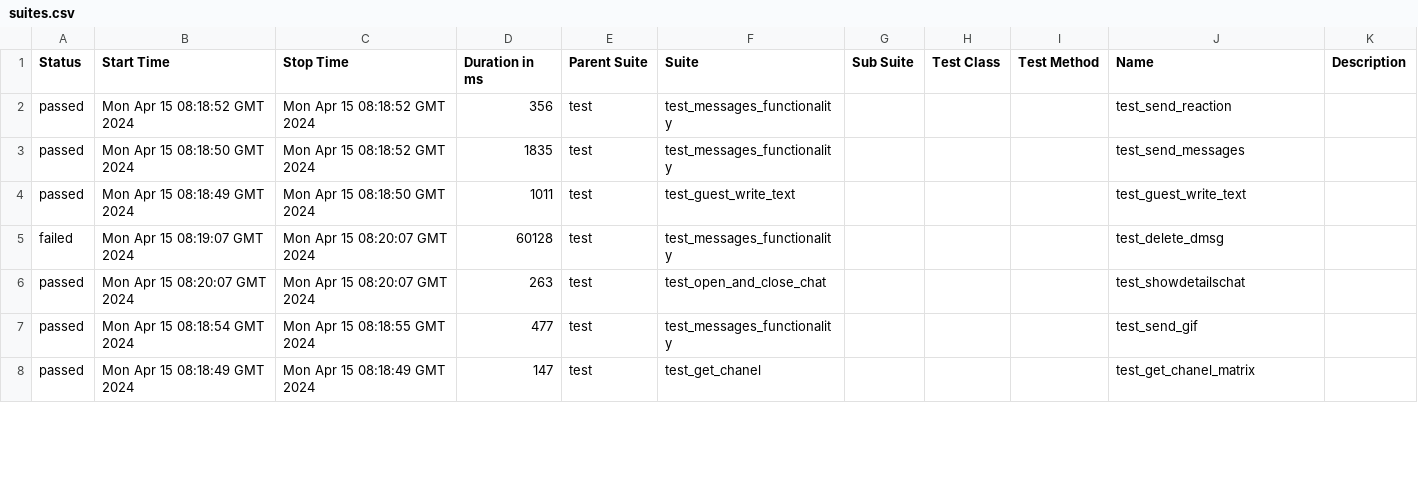
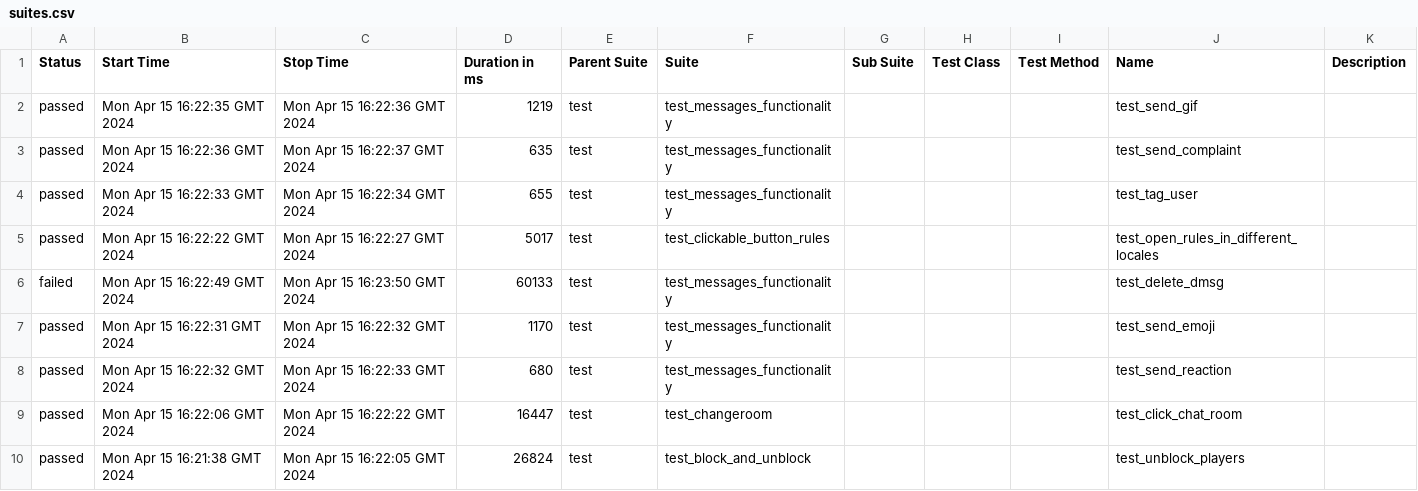
Before and after one commit to VladimirSaf95/ChatProject, a CSV file: data/suites.csv, drawn as a sheet; only a part is shown; the diff covers the shown part only.

Commit message:
Deploying to gh-pages from @ VladimirSaf95/ChatProject@fce9099f738ec90bd4c01a962c5498eaaa0b9ed3 🚀

```diff
--- a/data/suites.csv
+++ b/data/suites.csv
@@ -1,8 +1,10 @@
 "Status","Start Time","Stop Time","Duration in ms","Parent Suite","Suite","Sub Suite","Test Class","Test Method","Name","Description"
-"passed","Mon Apr 15 08:18:52 GMT 2024","Mon Apr 15 08:18:52 GMT 2024","356","test","test_messages_functionality","","","","test_send_reaction",""
-"passed","Mon Apr 15 08:18:50 GMT 2024","Mon Apr 15 08:18:52 GMT 2024","1835","test","test_messages_functionality","","","","test_send_messages",""
-"passed","Mon Apr 15 08:18:49 GMT 2024","Mon Apr 15 08:18:50 GMT 2024","1011","test","test_guest_write_text","","","","test_guest_write_text",""
-"failed","Mon Apr 15 08:19:07 GMT 2024","Mon Apr 15 08:20:07 GMT 2024","60128","test","test_messages_functionality","","","","test_delete_dmsg",""
-"passed","Mon Apr 15 08:20:07 GMT 2024","Mon Apr 15 08:20:07 GMT 2024","263","test","test_open_and_close_chat","","","","test_showdetailschat",""
-"passed","Mon Apr 15 08:18:54 GMT 2024","Mon Apr 15 08:18:55 GMT 2024","477","test","test_messages_functionality","","","","test_send_gif",""
-"passed","Mon Apr 15 08:18:49 GMT 2024","Mon Apr 15 08:18:49 GMT 2024","147","test","test_get_chanel","","","","test_get_chanel_matrix",""
+"passed","Mon Apr 15 16:22:35 GMT 2024","Mon Apr 15 16:22:36 GMT 2024","1219","test","test_messages_functionality","","","","test_send_gif",""
+"passed","Mon Apr 15 16:22:36 GMT 2024","Mon Apr 15 16:22:37 GMT 2024","635","test","test_messages_functionality","","","","test_send_complaint",""
+"passed","Mon Apr 15 16:22:33 GMT 2024","Mon Apr 15 16:22:34 GMT 2024","655","test","test_messages_functionality","","","","test_tag_user",""
+"passed","Mon Apr 15 16:22:22 GMT 2024","Mon Apr 15 16:22:27 GMT 2024","5017","test","test_clickable_button_rules","","","","test_open_rules_in_different_locales",""
+"failed","Mon Apr 15 16:22:49 GMT 2024","Mon Apr 15 16:23:50 GMT 2024","60133","test","test_messages_functionality","","","","test_delete_dmsg",""
+"passed","Mon Apr 15 16:22:31 GMT 2024","Mon Apr 15 16:22:32 GMT 2024","1170","test","test_messages_functionality","","","","test_send_emoji",""
+"passed","Mon Apr 15 16:22:32 GMT 2024","Mon Apr 15 16:22:33 GMT 2024","680","test","test_messages_functionality","","","","test_send_reaction",""
+"passed","Mon Apr 15 16:22:06 GMT 2024","Mon Apr 15 16:22:22 GMT 2024","16447","test","test_changeroom","","","","test_click_chat_room",""
+"passed","Mon Apr 15 16:21:38 GMT 2024","Mon Apr 15 16:22:05 GMT 2024","26824","test","test_block_and_unblock","","","","test_unblock_players",""
```
Also changed, not shown: 1 added row, 3 removed rows and 67 edited cells elsewhere in this file, data/behaviors.csv, 45 other files.
